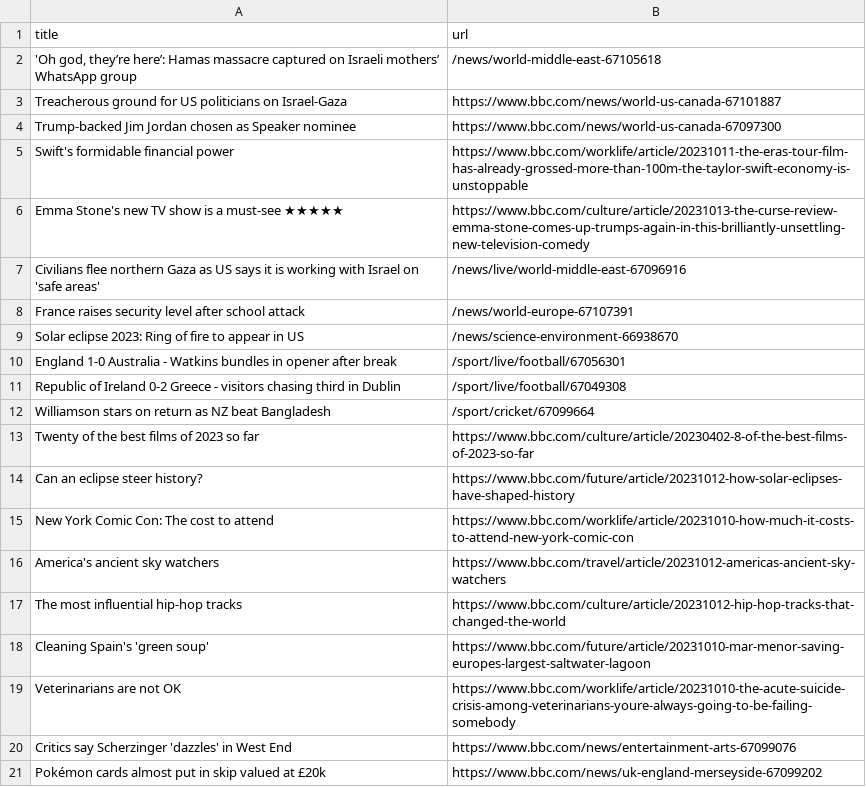
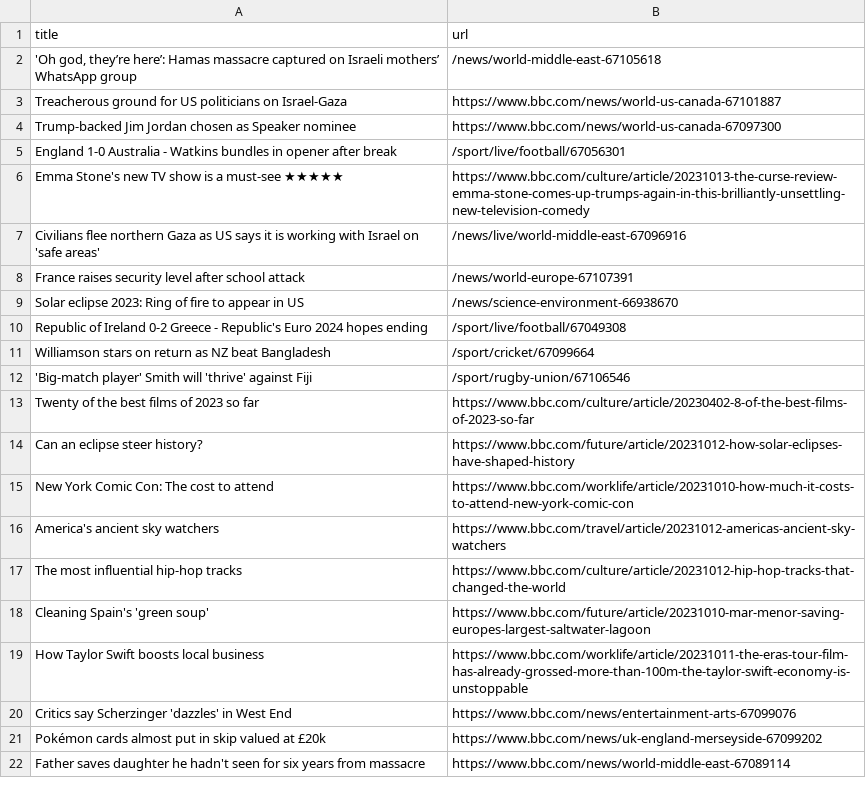
Before and after one commit to jsoma/automatic-scraper-bbc, a CSV file: bbc.csv, drawn as a sheet; only a part is shown; the shorter side is filled out with more unchanged rows.

```diff
--- a/bbc.csv
+++ b/bbc.csv
@@ -4,3 +4,3 @@ Treacherous ground for US politicians on Israel-Gaza,https://www.bbc.com/news/wo
 Trump-backed Jim Jordan chosen as Speaker nominee,https://www.bbc.com/news/world-us-canada-67097300
-Swift's formidable financial power,https://www.bbc.com/worklife/article/20231011-the-eras-tour-film-has-already-grossed-more-than-100m-the-taylor-swift-economy-is-unstoppable
+England 1-0 Australia - Watkins bundles in opener after break,/sport/live/football/67056301
 Emma Stone's new TV show is a must-see ★★★★★,https://www.bbc.com/culture/article/20231013-the-curse-review-emma-stone-comes-up-trumps-again-in-this-brilliantly-unsettling-new-television-comedy
@@ -9,5 +9,5 @@ France raises security level after school attack,/news/world-europe-67107391
 Solar eclipse 2023: Ring of fire to appear in US,/news/science-environment-66938670
-England 1-0 Australia - Watkins bundles in opener after break,/sport/live/football/67056301
-Republic of Ireland 0-2 Greece - visitors chasing third in Dublin,/sport/live/football/67049308
+Republic of Ireland 0-2 Greece - Republic's Euro 2024 hopes ending,/sport/live/football/67049308
 Williamson stars on return as NZ beat Bangladesh,/sport/cricket/67099664
+'Big-match player' Smith will 'thrive' against Fiji,/sport/rugby-union/67106546
 Twenty of the best films of 2023 so far,https://www.bbc.com/culture/article/20230402-8-of-the-best-films-of-2023-so-far
@@ -18,3 +18,3 @@ The most influential hip-hop tracks,https://www.bbc.com/culture/article/20231012
 Cleaning Spain's 'green soup',https://www.bbc.com/future/article/20231010-mar-menor-saving-europes-largest-saltwater-lagoon
-Veterinarians are not OK,https://www.bbc.com/worklife/article/20231010-the-acute-suicide-crisis-among-veterinarians-youre-always-going-to-be-failing-somebody
+How Taylor Swift boosts local business,https://www.bbc.com/worklife/article/20231011-the-eras-tour-film-has-already-grossed-more-than-100m-the-taylor-swift-economy-is-unstoppable
 Critics say Scherzinger 'dazzles' in West End,https://www.bbc.com/news/entertainment-arts-67099076
```
